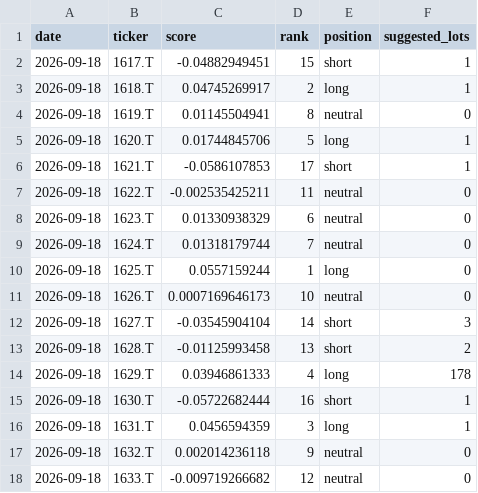
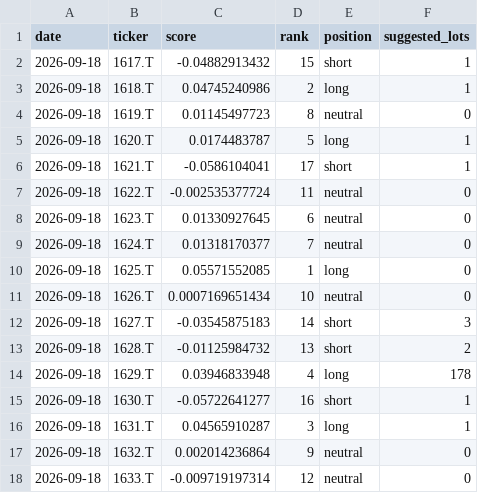
Before and after one commit to Ryoga-Tamai/sector-leadlag, a CSV file: data/signals/2026-09-18.csv, drawn as a sheet.

```diff
--- a/data/signals/2026-09-18.csv
+++ b/data/signals/2026-09-18.csv
@@ -1,18 +1,18 @@
 date,ticker,score,rank,position,suggested_lots
-2026-09-18,1617.T,-0.04882949451,15,short,1
-2026-09-18,1618.T,0.04745269917,2,long,1
-2026-09-18,1619.T,0.01145504941,8,neutral,0
-2026-09-18,1620.T,0.01744845706,5,long,1
-2026-09-18,1621.T,-0.0586107853,17,short,1
-2026-09-18,1622.T,-0.002535425211,11,neutral,0
-2026-09-18,1623.T,0.01330938329,6,neutral,0
-2026-09-18,1624.T,0.01318179744,7,neutral,0
-2026-09-18,1625.T,0.0557159244,1,long,0
-2026-09-18,1626.T,0.0007169646173,10,neutral,0
-2026-09-18,1627.T,-0.03545904104,14,short,3
-2026-09-18,1628.T,-0.01125993458,13,short,2
-2026-09-18,1629.T,0.03946861333,4,long,178
-2026-09-18,1630.T,-0.05722682444,16,short,1
-2026-09-18,1631.T,0.0456594359,3,long,1
-2026-09-18,1632.T,0.002014236118,9,neutral,0
-2026-09-18,1633.T,-0.009719266682,12,neutral,0
+2026-09-18,1617.T,-0.04882913432,15,short,1
+2026-09-18,1618.T,0.04745240986,2,long,1
+2026-09-18,1619.T,0.01145497723,8,neutral,0
+2026-09-18,1620.T,0.0174483787,5,long,1
+2026-09-18,1621.T,-0.0586104041,17,short,1
+2026-09-18,1622.T,-0.002535377724,11,neutral,0
+2026-09-18,1623.T,0.01330927645,6,neutral,0
+2026-09-18,1624.T,0.01318170377,7,neutral,0
+2026-09-18,1625.T,0.05571552085,1,long,0
+2026-09-18,1626.T,0.0007169651434,10,neutral,0
+2026-09-18,1627.T,-0.03545875183,14,short,3
+2026-09-18,1628.T,-0.01125984732,13,short,2
+2026-09-18,1629.T,0.03946833948,4,long,178
+2026-09-18,1630.T,-0.05722641277,16,short,1
+2026-09-18,1631.T,0.04565910287,3,long,1
+2026-09-18,1632.T,0.002014236864,9,neutral,0
+2026-09-18,1633.T,-0.009719197314,12,neutral,0
```
Also changed, not shown: 1 other file.
